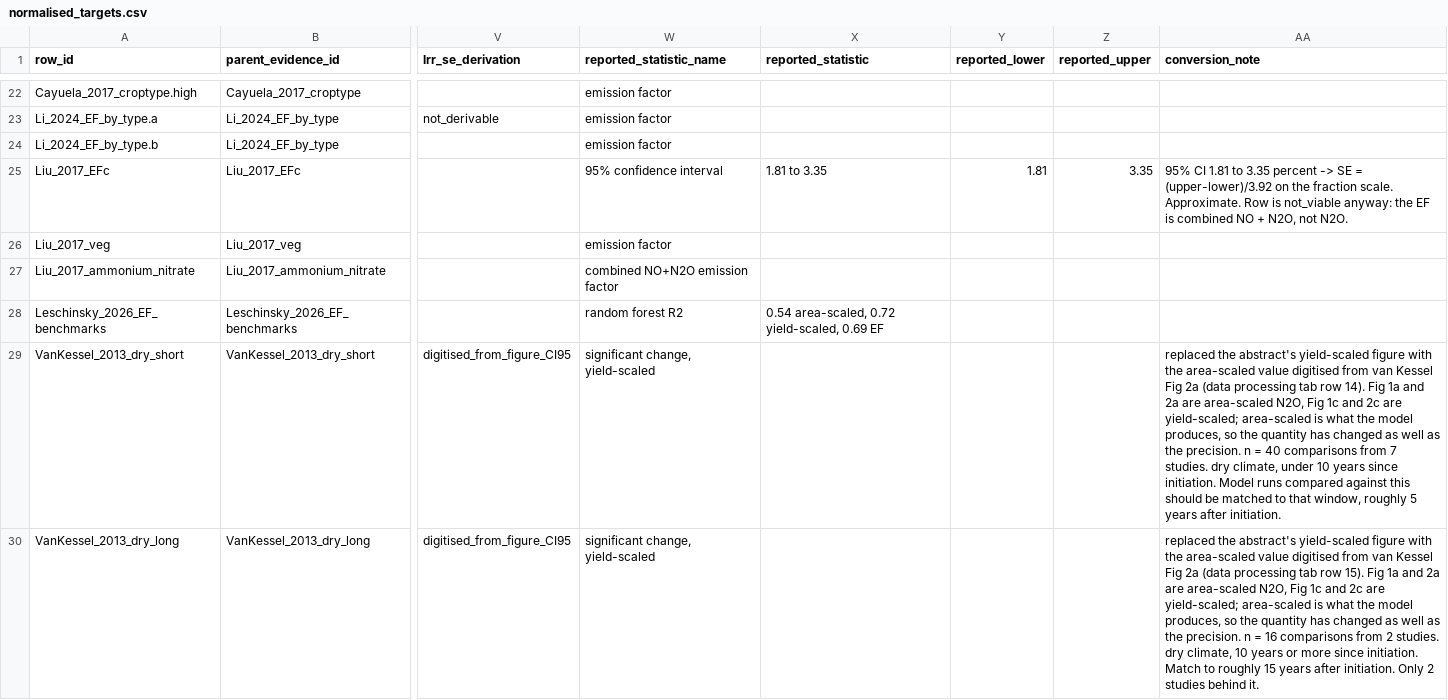
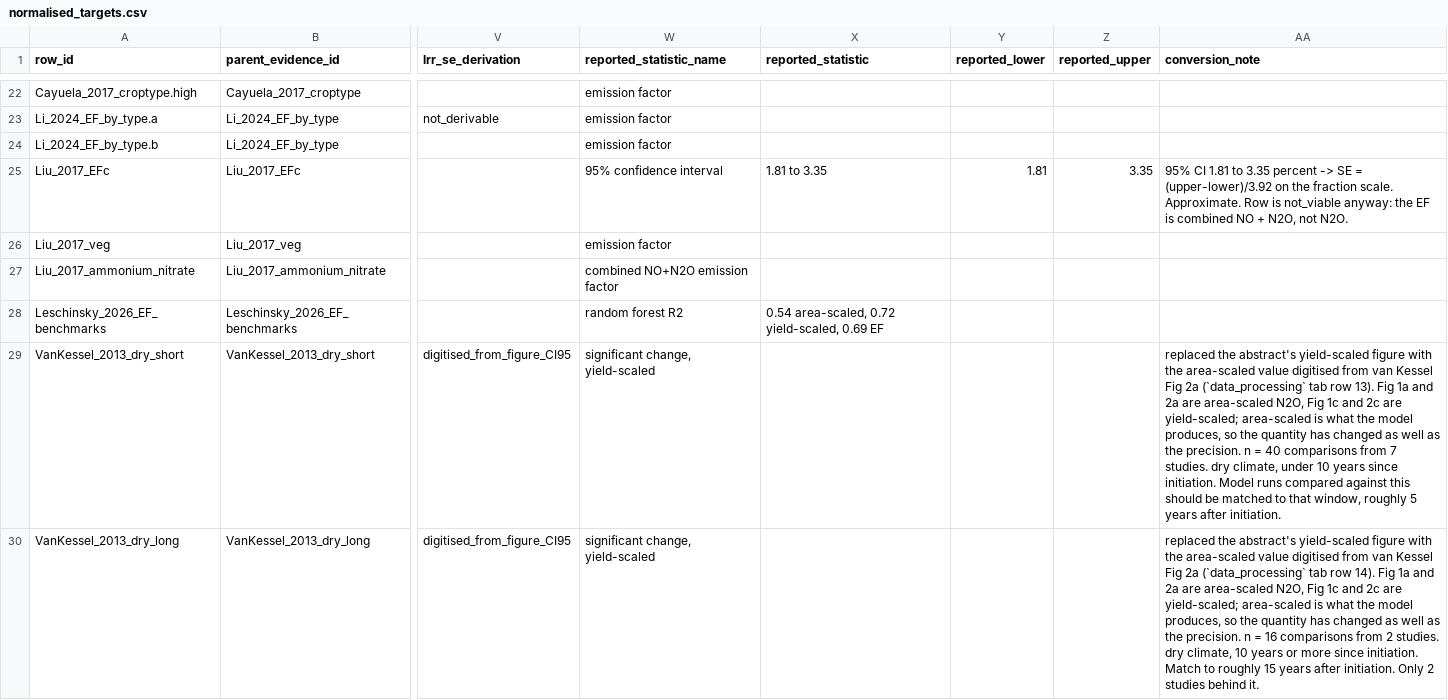
Before and after one commit to ccmmf/cal-val-data, a CSV file: data_raw/statewide_benchmarking/normalised_targets.csv, drawn as a sheet; only a part is shown, gaps mark what is left out; the diff covers the shown part only; the diff names each change by its address in the sheet, - before the commit and + after, or states it on an @@ line.

```diff
--- a/data_raw/statewide_benchmarking/normalised_targets.csv
+++ b/data_raw/statewide_benchmarking/normalised_targets.csv
-AA29 (conversion_note): …Fig 2a (data processing tab row 14). Fig 1a…
+AA29 (conversion_note): …Fig 2a (`data_processing` tab row 13). Fig 1a…
-AA30 (conversion_note): …Fig 2a (data processing tab row 15). Fig 1a…
+AA30 (conversion_note): …Fig 2a (`data_processing` tab row 14). Fig 1a…
```
Also changed, not shown: 1 edited cell elsewhere in this file, 4 other files.
